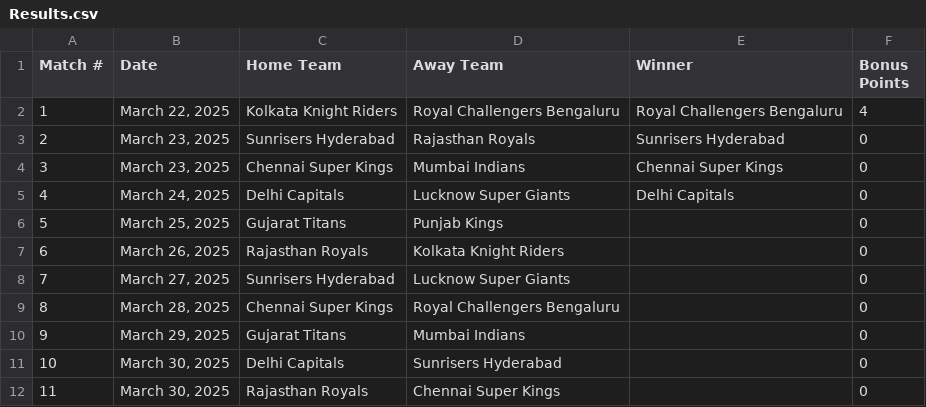
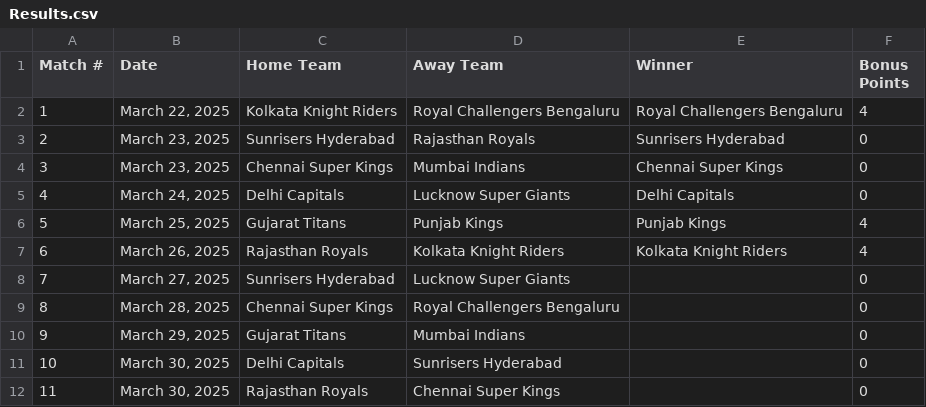
Before and after one commit to sushanth10/ipl-prediction-gamble, a CSV file: The Results/Results.csv, drawn as a sheet; only a part is shown.

```diff
--- a/The Results/Results.csv
+++ b/The Results/Results.csv
@@ -5,4 +5,4 @@ Match #,Date,Home Team,Away Team,Winner,Bonus Points
 4,"March 24, 2025",Delhi Capitals,Lucknow Super Giants,Delhi Capitals,0
-5,"March 25, 2025",Gujarat Titans,Punjab Kings,,0
-6,"March 26, 2025",Rajasthan Royals,Kolkata Knight Riders,,0
+5,"March 25, 2025",Gujarat Titans,Punjab Kings,Punjab Kings,4
+6,"March 26, 2025",Rajasthan Royals,Kolkata Knight Riders,Kolkata Knight Riders,4
 7,"March 27, 2025",Sunrisers Hyderabad,Lucknow Super Giants,,0
```
Also changed, not shown: 3 other files.
